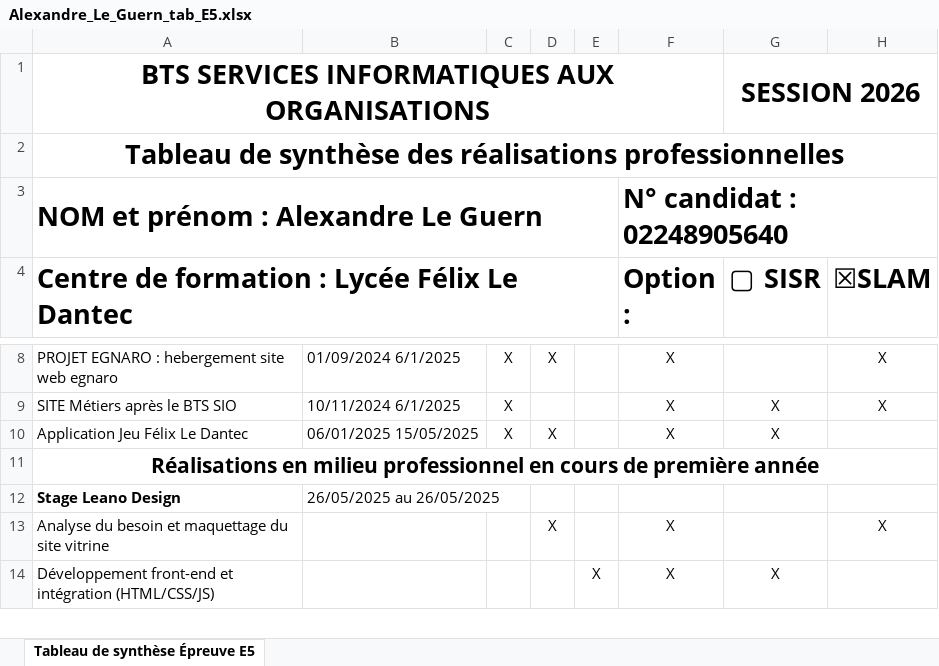
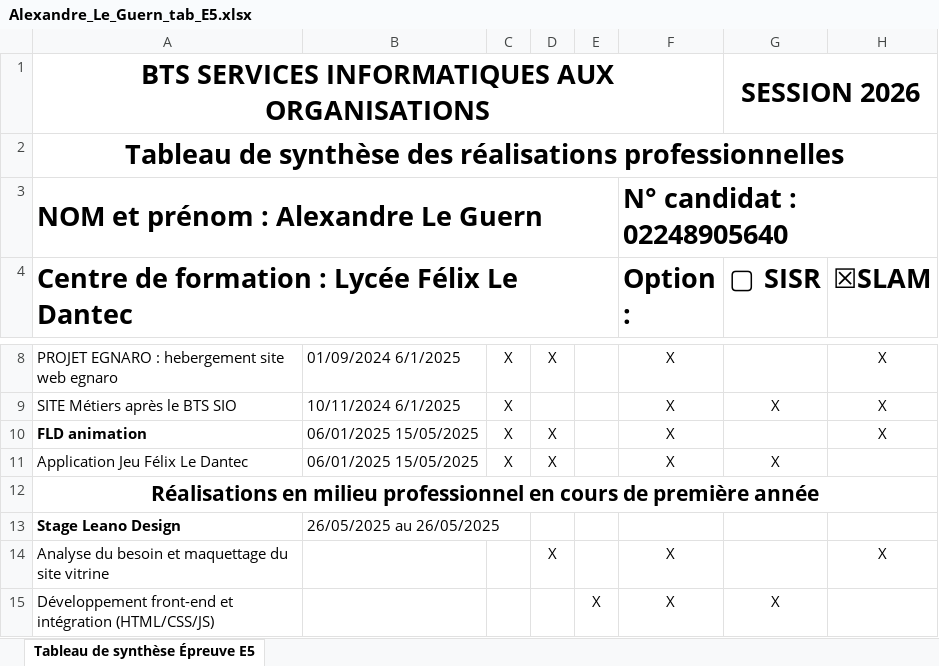
Before and after one commit to AleG168/Portfolio-Slam, an Excel workbook: documents/Alexandre_Le_Guern_tab_E5.xlsx, sheet Tableau de synthèse Épreuve E5, drawn as a sheet; only a part is shown, gaps mark what is left out; values as stored, in another font and other column widths than the file's, no borders; the diff names each change by its address in the sheet, - before the commit and + after, or states it on an @@ line.

```diff
--- a/documents/Alexandre_Le_Guern_tab_E5.xlsx (sheet Tableau de synthèse Épreuve E5)
+++ b/documents/Alexandre_Le_Guern_tab_E5.xlsx (sheet Tableau de synthèse Épreuve E5)
+row 10: FLD animation | 06/01/2025 15/05/2025 | X | X |  | X |  | X
```
Also changed, not shown: 3 other files.
